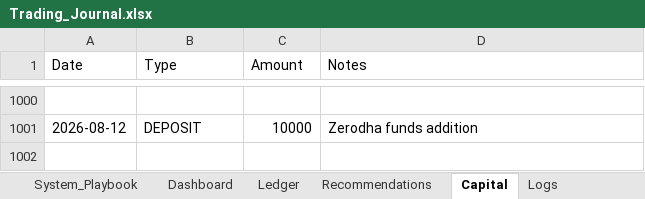
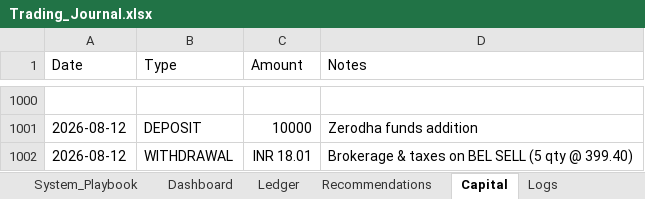
Before and after one commit to SyedTousifMasood/HalaalTrading, an Excel workbook: Trading_Journal.xlsx, sheet Capital, drawn as a sheet; only a part is shown, gaps mark what is left out; values as stored, in another font and other column widths than the file's, no borders; the diff names each change by its address in the sheet, - before the commit and + after, or states it on an @@ line.

```diff
--- a/Trading_Journal.xlsx (sheet Capital)
+++ b/Trading_Journal.xlsx (sheet Capital)
+row 1002: 2026-08-12 | WITHDRAWAL | INR 18.01 | Brokerage & taxes on BEL SELL (5 qty @ 399.40)
```
Also changed, not shown: sheet Ledger, sheet Logs, sheet Dashboard, charts or pictures.
